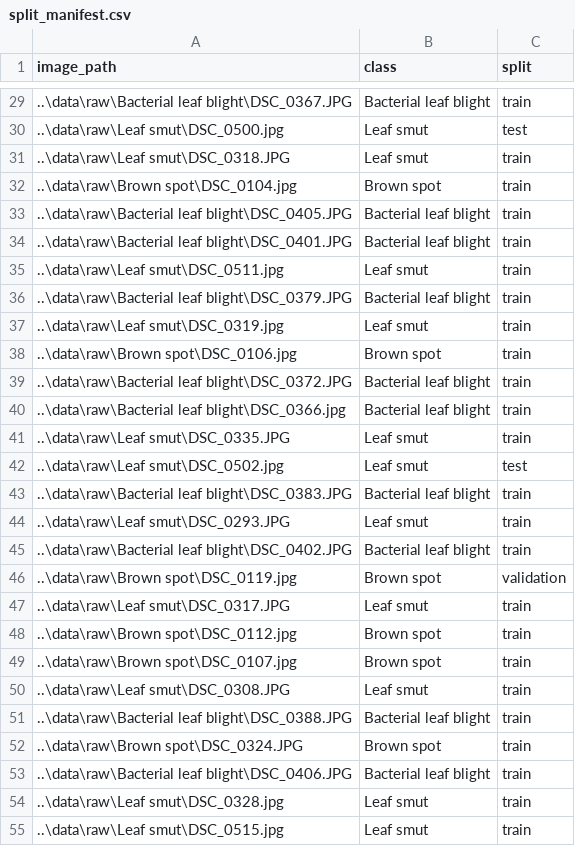
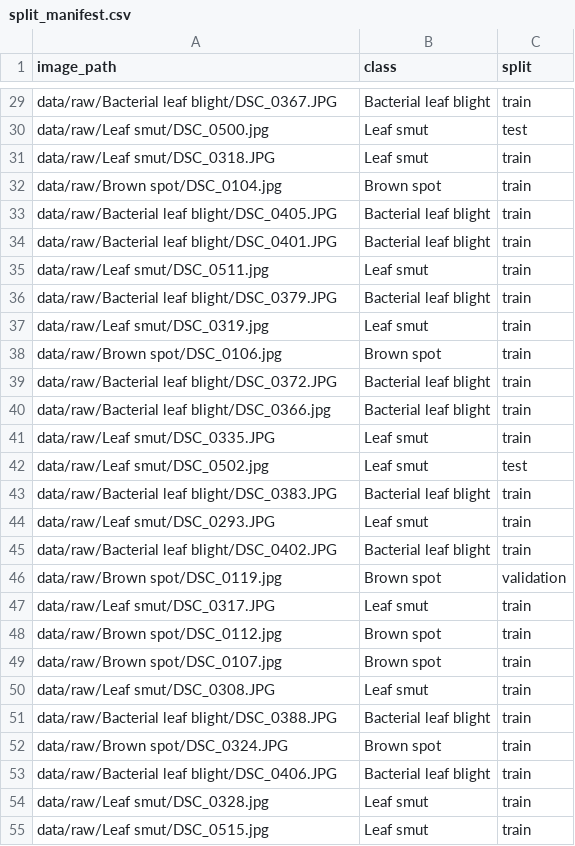
Before and after one commit to VisionExpo/rice-leaf-disease-detection, a CSV file: data/split_manifest.csv, drawn as a sheet; only a part is shown, gaps mark what is left out; the diff covers the shown part only.

```diff
--- a/data/split_manifest.csv
+++ b/data/split_manifest.csv
@@ -29,27 +29,27 @@ image_path,class,split
-..\data\raw\Bacterial leaf blight\DSC_0367.JPG,Bacterial leaf blight,train
-..\data\raw\Leaf smut\DSC_0500.jpg,Leaf smut,test
-..\data\raw\Leaf smut\DSC_0318.JPG,Leaf smut,train
-..\data\raw\Brown spot\DSC_0104.jpg,Brown spot,train
-..\data\raw\Bacterial leaf blight\DSC_0405.JPG,Bacterial leaf blight,train
-..\data\raw\Bacterial leaf blight\DSC_0401.JPG,Bacterial leaf blight,train
-..\data\raw\Leaf smut\DSC_0511.jpg,Leaf smut,train
-..\data\raw\Bacterial leaf blight\DSC_0379.JPG,Bacterial leaf blight,train
-..\data\raw\Leaf smut\DSC_0319.jpg,Leaf smut,train
-..\data\raw\Brown spot\DSC_0106.jpg,Brown spot,train
-..\data\raw\Bacterial leaf blight\DSC_0372.JPG,Bacterial leaf blight,train
-..\data\raw\Bacterial leaf blight\DSC_0366.jpg,Bacterial leaf blight,train
-..\data\raw\Leaf smut\DSC_0335.JPG,Leaf smut,train
-..\data\raw\Leaf smut\DSC_0502.jpg,Leaf smut,test
-..\data\raw\Bacterial leaf blight\DSC_0383.JPG,Bacterial leaf blight,train
-..\data\raw\Leaf smut\DSC_0293.JPG,Leaf smut,train
-..\data\raw\Bacterial leaf blight\DSC_0402.JPG,Bacterial leaf blight,train
-..\data\raw\Brown spot\DSC_0119.jpg,Brown spot,validation
-..\data\raw\Leaf smut\DSC_0317.JPG,Leaf smut,train
-..\data\raw\Brown spot\DSC_0112.jpg,Brown spot,train
-..\data\raw\Brown spot\DSC_0107.jpg,Brown spot,train
-..\data\raw\Leaf smut\DSC_0308.JPG,Leaf smut,train
-..\data\raw\Bacterial leaf blight\DSC_0388.JPG,Bacterial leaf blight,train
-..\data\raw\Brown spot\DSC_0324.JPG,Brown spot,train
-..\data\raw\Bacterial leaf blight\DSC_0406.JPG,Bacterial leaf blight,train
-..\data\raw\Leaf smut\DSC_0328.jpg,Leaf smut,train
-..\data\raw\Leaf smut\DSC_0515.jpg,Leaf smut,train
+data/raw/Bacterial leaf blight/DSC_0367.JPG,Bacterial leaf blight,train
+data/raw/Leaf smut/DSC_0500.jpg,Leaf smut,test
+data/raw/Leaf smut/DSC_0318.JPG,Leaf smut,train
+data/raw/Brown spot/DSC_0104.jpg,Brown spot,train
+data/raw/Bacterial leaf blight/DSC_0405.JPG,Bacterial leaf blight,train
+data/raw/Bacterial leaf blight/DSC_0401.JPG,Bacterial leaf blight,train
+data/raw/Leaf smut/DSC_0511.jpg,Leaf smut,train
+data/raw/Bacterial leaf blight/DSC_0379.JPG,Bacterial leaf blight,train
+data/raw/Leaf smut/DSC_0319.jpg,Leaf smut,train
+data/raw/Brown spot/DSC_0106.jpg,Brown spot,train
+data/raw/Bacterial leaf blight/DSC_0372.JPG,Bacterial leaf blight,train
+data/raw/Bacterial leaf blight/DSC_0366.jpg,Bacterial leaf blight,train
+data/raw/Leaf smut/DSC_0335.JPG,Leaf smut,train
+data/raw/Leaf smut/DSC_0502.jpg,Leaf smut,test
+data/raw/Bacterial leaf blight/DSC_0383.JPG,Bacterial leaf blight,train
+data/raw/Leaf smut/DSC_0293.JPG,Leaf smut,train
+data/raw/Bacterial leaf blight/DSC_0402.JPG,Bacterial leaf blight,train
+data/raw/Brown spot/DSC_0119.jpg,Brown spot,validation
+data/raw/Leaf smut/DSC_0317.JPG,Leaf smut,train
+data/raw/Brown spot/DSC_0112.jpg,Brown spot,train
+data/raw/Brown spot/DSC_0107.jpg,Brown spot,train
+data/raw/Leaf smut/DSC_0308.JPG,Leaf smut,train
+data/raw/Bacterial leaf blight/DSC_0388.JPG,Bacterial leaf blight,train
+data/raw/Brown spot/DSC_0324.JPG,Brown spot,train
+data/raw/Bacterial leaf blight/DSC_0406.JPG,Bacterial leaf blight,train
+data/raw/Leaf smut/DSC_0328.jpg,Leaf smut,train
+data/raw/Leaf smut/DSC_0515.jpg,Leaf smut,train
```
Also changed, not shown: 92 edited cells elsewhere in this file, 8 other files.
